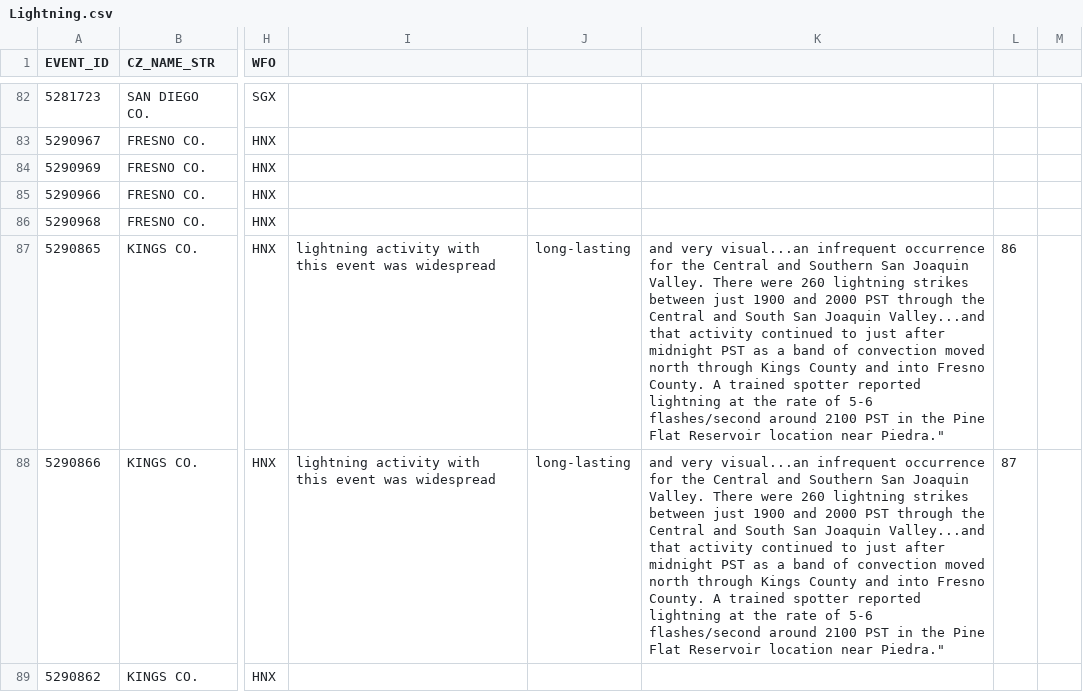
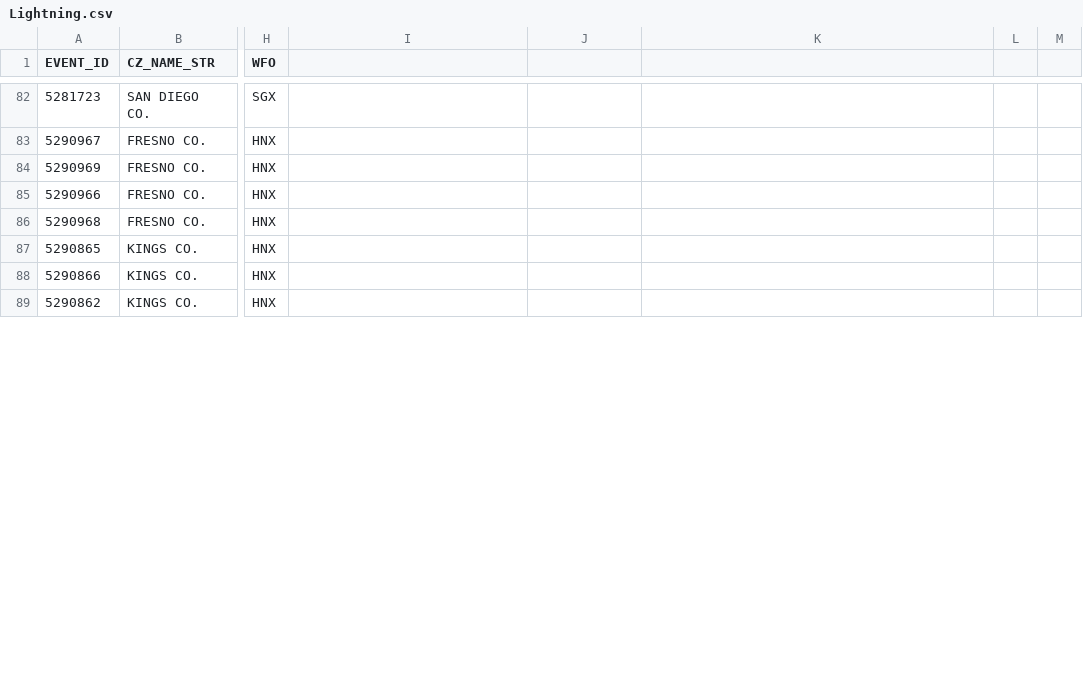
Before and after one commit to TylerASingleton/CSCI303SemesterProject, a CSV file: Lightning.csv, drawn as a sheet; only a part is shown, gaps mark what is left out; the diff covers the shown part only; the diff names each change by its address in the sheet, - before the commit and + after, or states it on an @@ line.

Commit message:
Updated CSV Files I missed editing some columns.

```diff
--- a/Lightning.csv
+++ b/Lightning.csv
-I87:I88: lightning activity with this event was widespread
+I87:I88: (empty)
-J87:J88: long-lasting
+J87:J88: (empty)
-K87:K88: and very visual...an infrequent occurrence for the Central and Southern San Joaquin Valley. There were 260 lightning strikes between just 1900 and 2000 PST through the Central and South San Joaquin Valley...and that activity continued to just after midnight PST as a band of convection moved north through Kings County and into Fresno County. A trained spotter reported lightning at the rate of 5-6 flashes/second around 2100 PST in the Pine Flat Reservoir location near Piedra."
+K87:K88: (empty)
-L87: 86
+L87: (empty)
-L88: 87
+L88: (empty)
```
Also changed, not shown: 19 edited cells elsewhere in this file, Population_Report.csv.
